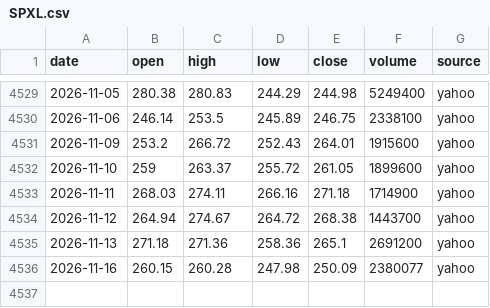
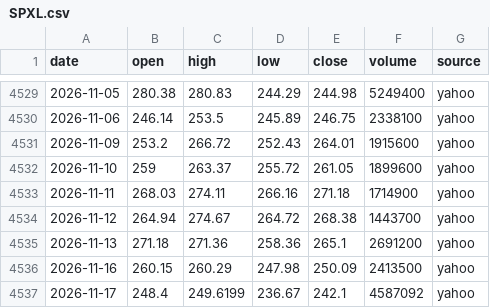
Before and after one commit to ksh-develop/etf-price-feed, a CSV file: data/daily/SPXL.csv, drawn as a sheet; only a part is shown, gaps mark what is left out.

```diff
--- a/data/daily/SPXL.csv
+++ b/data/daily/SPXL.csv
@@ -4535,2 +4535,3 @@ date,open,high,low,close,volume,source
 2026-11-13,271.18,271.36,258.36,265.1,2691200,yahoo
-2026-11-16,260.15,260.28,247.98,250.09,2380077,yahoo
+2026-11-16,260.15,260.29,247.98,250.09,2413500,yahoo
+2026-11-17,248.4,249.6199,236.67,242.1,4587092,yahoo
```
Also changed, not shown: data/daily/QQQ.csv, data/daily/QQQM.csv, 9 other files.
